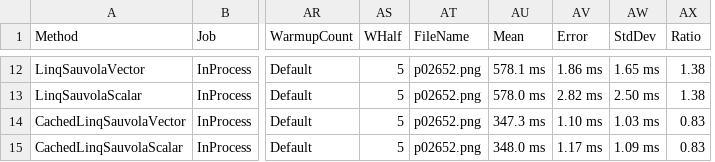
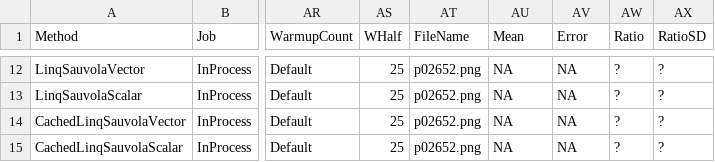
Before and after one commit to evilguest/linq2d, a CSV file: Linq2d.Benchmarks/BenchmarkDotNet.Artifacts/results/Linq2d.Benchmarks.SauvolaBenchmark-report.csv, drawn as a sheet; only a part is shown, gaps mark what is left out; removed rows and columns are numbered as before the commit, all else as after; the diff covers the shown part only; the diff names each change by its address in the sheet, - before the commit and + after, or states it on an @@ line.

```diff
--- a/Linq2d.Benchmarks/BenchmarkDotNet.Artifacts/results/Linq2d.Benchmarks.SauvolaBenchmark-report.csv
+++ b/Linq2d.Benchmarks/BenchmarkDotNet.Artifacts/results/Linq2d.Benchmarks.SauvolaBenchmark-report.csv
-column AW (StdDev), rows 12-15: 1.65 ms | 2.50 ms | 1.03 ms | 1.09 ms
+column AX (RatioSD), rows 12-15: all ?
-AS12:AS15 (WHalf): 5
+AS12:AS15 (WHalf): 25
-AU12 (Mean): 578.1 ms
+AU12 (Mean): NA
-AV12 (Error): 1.86 ms
+AV12 (Error): NA
-AW12:AW13 (Ratio): 1.38
+AW12:AW13 (Ratio): ?
-AU13 (Mean): 578.0 ms
+AU13 (Mean): NA
-AV13 (Error): 2.82 ms
+AV13 (Error): NA
-AU14 (Mean): 347.3 ms
+AU14 (Mean): NA
-AV14 (Error): 1.10 ms
+AV14 (Error): NA
-AW14:AW15 (Ratio): 0.83
+AW14:AW15 (Ratio): ?
-AU15 (Mean): 348.0 ms
+AU15 (Mean): NA
-AV15 (Error): 1.17 ms
+AV15 (Error): NA
```
Also changed, not shown: 40 edited cells elsewhere in this file, Linq2d.Benchmarks/BenchmarkDotNet.Artifacts/results/Linq2d.Benchmarks.C4Benchmark-report.csv, Linq2d.Benchmarks/BenchmarkDotNet.Artifacts/results/Linq2d.Benchmarks.RecurrentIntegrateBenchmark-report.csv, 1 other file.
